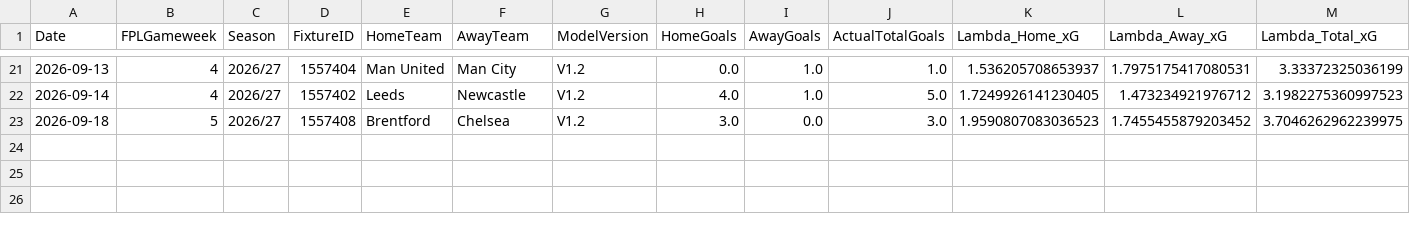
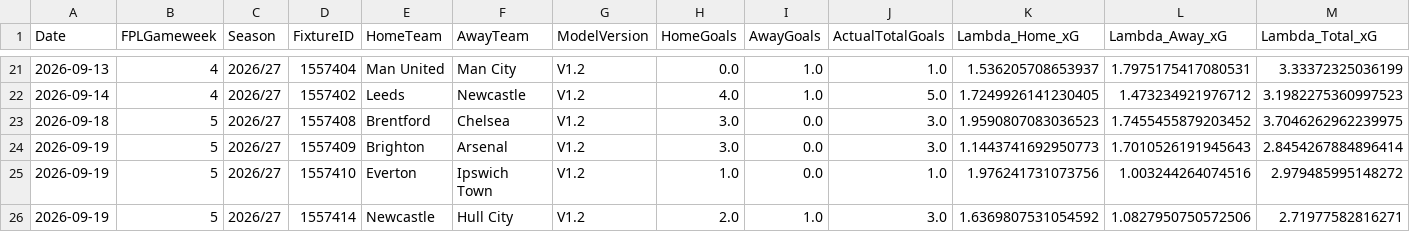
Before and after one commit to mkcesc1988/epl-prediction-engine, a CSV file: data/history/post_match_process_history.csv, drawn as a sheet; only a part is shown, gaps mark what is left out; rows hold the shown columns only; the diff names each change by its address in the sheet, - before the commit and + after, or states it on an @@ line.

```diff
--- a/data/history/post_match_process_history.csv
+++ b/data/history/post_match_process_history.csv
+row 24: 2026-09-19 | 5 | 2026/27 | 1557409 | Brighton | Arsenal | V1.2 | 3.0 | 0.0 | 3.0 | 1.1443741692950773 | 1.7010526191945643 | 2.8454267884896414
+row 25: 2026-09-19 | 5 | 2026/27 | 1557410 | Everton | Ipswich Town | V1.2 | 1.0 | 0.0 | 1.0 | 1.976241731073756 | 1.003244264074516 | 2.979485995148272
+row 26: 2026-09-19 | 5 | 2026/27 | 1557414 | Newcastle | Hull City | V1.2 | 2.0 | 1.0 | 3.0 | 1.6369807531054592 | 1.0827950750572506 | 2.71977582816271
```
